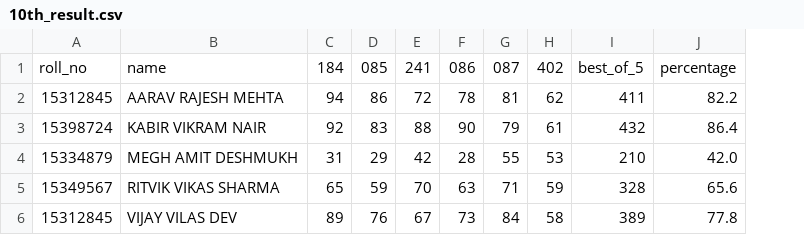
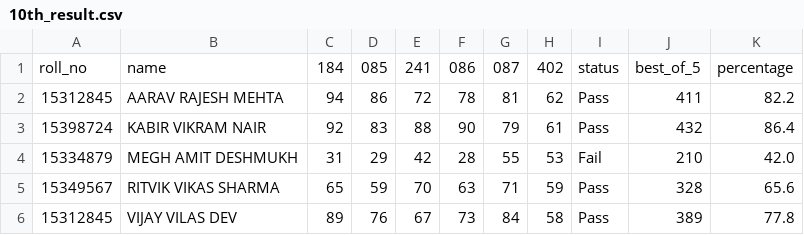
Before and after one commit to Phalguni-ubhe/School_API_Software, a CSV file: student_api/text_recognition/output/class_10/10th_result.csv, drawn as a sheet; the diff names each change by its address in the sheet, - before the commit and + after, or states it on an @@ line.

```diff
--- a/student_api/text_recognition/output/class_10/10th_result.csv
+++ b/student_api/text_recognition/output/class_10/10th_result.csv
+column I, rows 1-6: status | Pass | Pass | Fail | Pass | Pass
```
Also changed, not shown: 7 other files.
